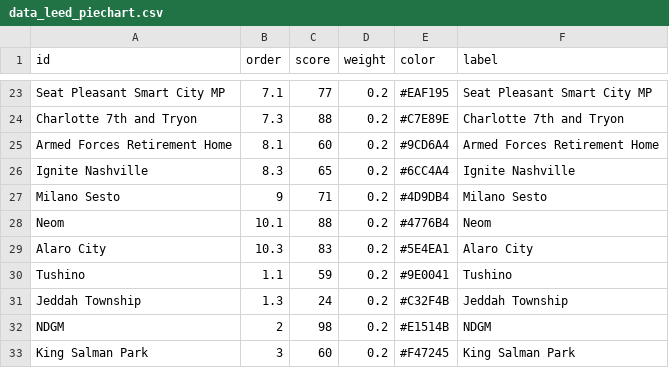
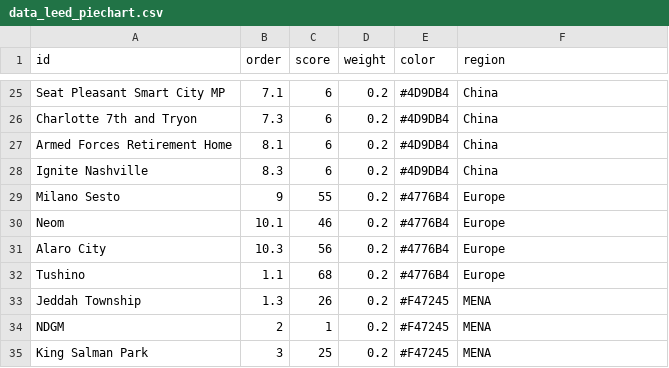
Before and after one commit to wenhaowuuu/60daychallenge, a CSV file: data_leed_piechart.csv, drawn as a sheet; only a part is shown, gaps mark what is left out; addresses are those after the commit; the diff covers the shown part only; the diff names each change by its address in the sheet, - before the commit and + after, or states it on an @@ line.

```diff
--- a/data_leed_piechart.csv
+++ b/data_leed_piechart.csv
-F1: label
+F1: region
-C25 (score): 77
+C25 (score): 6
-E25 (color): #EAF195
+E25 (color): #4D9DB4
-F25 (region): Seat Pleasant Smart City MP
+F25 (region): China
-C26 (score): 88
+C26 (score): 6
-E26 (color): #C7E89E
+E26 (color): #4D9DB4
-F26 (region): Charlotte 7th and Tryon
+F26 (region): China
-C27 (score): 60
+C27 (score): 6
-E27 (color): #9CD6A4
+E27 (color): #4D9DB4
-F27 (region): Armed Forces Retirement Home
+F27 (region): China
-C28 (score): 65
+C28 (score): 6
-E28 (color): #6CC4A4
+E28 (color): #4D9DB4
-F28 (region): Ignite Nashville
+F28 (region): China
-C29 (score): 71
+C29 (score): 55
-E29 (color): #4D9DB4
+E29 (color): #4776B4
-F29 (region): Milano Sesto
+F29 (region): Europe
-C30 (score): 88
+C30 (score): 46
-F30 (region): Neom
+F30 (region): Europe
-C31 (score): 83
+C31 (score): 56
-E31 (color): #5E4EA1
+E31 (color): #4776B4
-F31 (region): Alaro City
+F31 (region): Europe
-C32 (score): 59
+C32 (score): 68
-E32 (color): #9E0041
+E32 (color): #4776B4
-F32 (region): Tushino
+F32 (region): Europe
-C33 (score): 24
+C33 (score): 26
-E33 (color): #C32F4B
+E33 (color): #F47245
-F33 (region): Jeddah Township
+F33 (region): MENA
-C34 (score): 98
+C34 (score): 1
-E34 (color): #E1514B
+E34 (color): #F47245
-F34 (region): NDGM
+F34 (region): MENA
-C35 (score): 60
+C35 (score): 25
-F35 (region): King Salman Park
+F35 (region): MENA
```
Also changed, not shown: 2 added rows, 2 removed rows and 82 edited cells elsewhere in this file.
